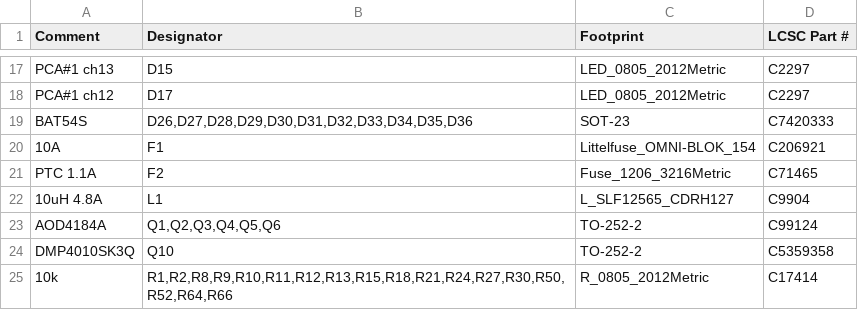
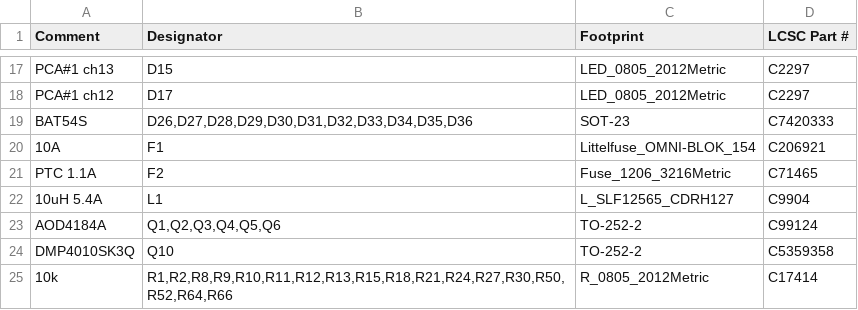
Before and after one commit to schwabix-1311/aquaPCB, a CSV file: fab/aquaPCB-bom-jlc.csv, drawn as a sheet; only a part is shown, gaps mark what is left out.

```diff
--- a/fab/aquaPCB-bom-jlc.csv
+++ b/fab/aquaPCB-bom-jlc.csv
@@ -21,3 +21,3 @@ BAT54S,"D26,D27,D28,D29,D30,D31,D32,D33,D34,D35,D36",SOT-23,C7420333
 PTC 1.1A,F2,Fuse_1206_3216Metric,C71465
-10uH 4.8A,L1,L_SLF12565_CDRH127,C9904
+10uH 5.4A,L1,L_SLF12565_CDRH127,C9904
 AOD4184A,"Q1,Q2,Q3,Q4,Q5,Q6",TO-252-2,C99124
```
Also changed, not shown: fab/light/aquaPCB-light-bom-jlc.csv, 4 other files.
